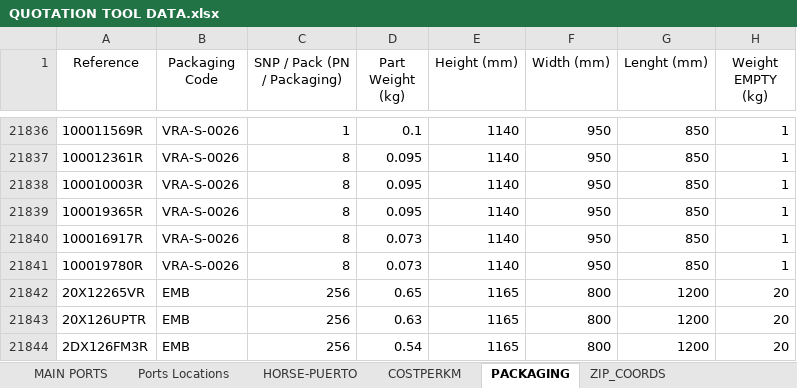
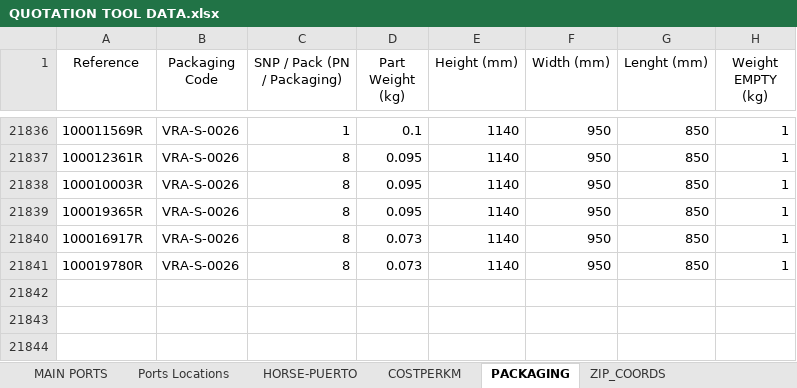
Before and after one commit to TPTENGHORSE/TPTENGTOOLS, an Excel workbook: Quotations/QUOTATION TOOL DATA.xlsx, sheet PACKAGING, drawn as a sheet; only a part is shown, gaps mark what is left out; values as stored, in another font and other column widths than the file's, no borders; the diff names each change by its address in the sheet, - before the commit and + after, or states it on an @@ line.

```diff
--- a/Quotations/QUOTATION TOOL DATA.xlsx (sheet PACKAGING)
+++ b/Quotations/QUOTATION TOOL DATA.xlsx (sheet PACKAGING)
-row 21842: 20X12265VR | EMB | 256 | 0.65 | 1165 | 800 | 1200 | 20
-row 21843: 20X126UPTR | EMB | 256 | 0.63 | 1165 | 800 | 1200 | 20
-row 21844: 2DX126FM3R | EMB | 256 | 0.54 | 1165 | 800 | 1200 | 20
```
Also changed, not shown: sheet MAIN PORTS, sheet COSTPERKM, sheet HORSE-PUERTO, hidden cells, VTT Tool/VTT DATA.xlsx, 2 other files.
